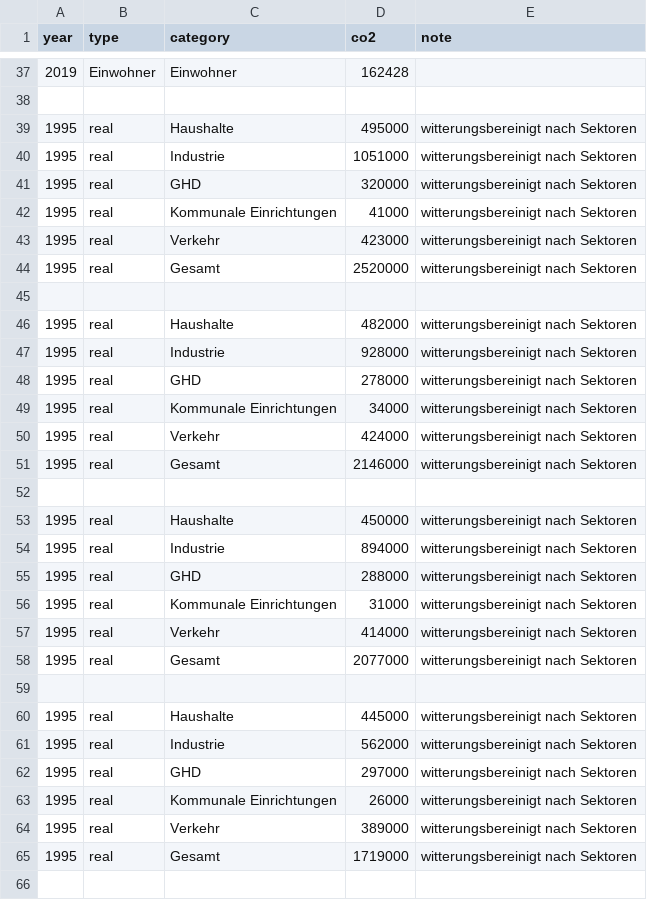
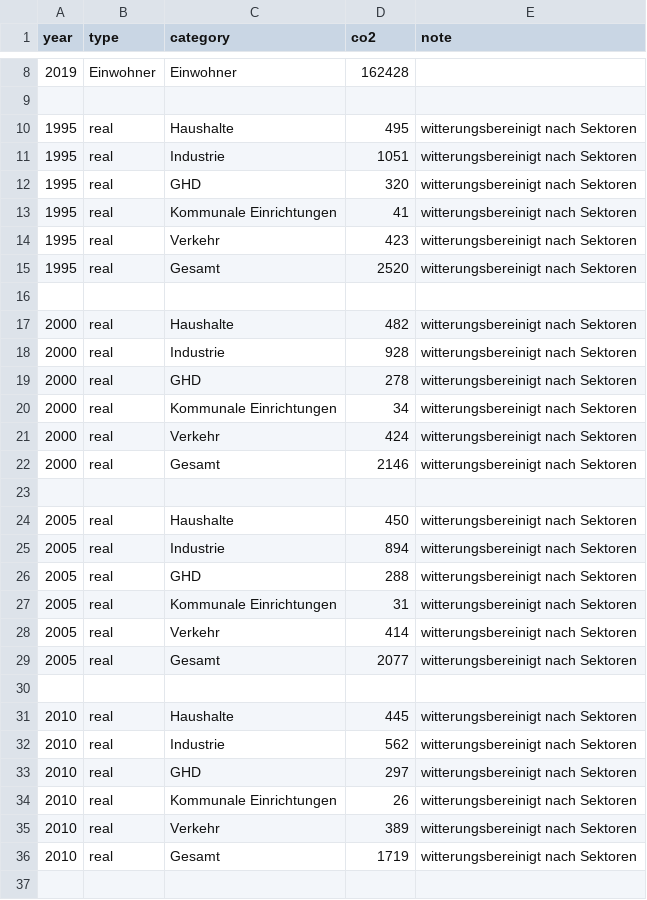
Before and after one commit to codeformuenster/klimawatch, a CSV file: data/darmstadt.csv, drawn as a sheet; only a part is shown, gaps mark what is left out; the diff covers the shown part only.

```diff
--- a/data/darmstadt.csv
+++ b/data/darmstadt.csv
@@ -38,29 +9,29 @@ year,type,category,co2,note
 
-1995,real,Haushalte,495000,witterungsbereinigt nach Sektoren
-1995,real,Industrie,1051000,witterungsbereinigt nach Sektoren
-1995,real,GHD,320000,witterungsbereinigt nach Sektoren
-1995,real,Kommunale Einrichtungen,41000,witterungsbereinigt nach Sektoren
-1995,real,Verkehr,423000,witterungsbereinigt nach Sektoren
-1995,real,Gesamt,2520000,witterungsbereinigt nach Sektoren
+1995,real,Haushalte,495,witterungsbereinigt nach Sektoren
+1995,real,Industrie,1051,witterungsbereinigt nach Sektoren
+1995,real,GHD,320,witterungsbereinigt nach Sektoren
+1995,real,Kommunale Einrichtungen,41,witterungsbereinigt nach Sektoren
+1995,real,Verkehr,423,witterungsbereinigt nach Sektoren
+1995,real,Gesamt,2520,witterungsbereinigt nach Sektoren
 
-1995,real,Haushalte,482000,witterungsbereinigt nach Sektoren
-1995,real,Industrie,928000,witterungsbereinigt nach Sektoren
-1995,real,GHD,278000,witterungsbereinigt nach Sektoren
-1995,real,Kommunale Einrichtungen,34000,witterungsbereinigt nach Sektoren
-1995,real,Verkehr,424000,witterungsbereinigt nach Sektoren
-1995,real,Gesamt,2146000,witterungsbereinigt nach Sektoren
+2000,real,Haushalte,482,witterungsbereinigt nach Sektoren
+2000,real,Industrie,928,witterungsbereinigt nach Sektoren
+2000,real,GHD,278,witterungsbereinigt nach Sektoren
+2000,real,Kommunale Einrichtungen,34,witterungsbereinigt nach Sektoren
+2000,real,Verkehr,424,witterungsbereinigt nach Sektoren
+2000,real,Gesamt,2146,witterungsbereinigt nach Sektoren
 
-1995,real,Haushalte,450000,witterungsbereinigt nach Sektoren
-1995,real,Industrie,894000,witterungsbereinigt nach Sektoren
-1995,real,GHD,288000,witterungsbereinigt nach Sektoren
-1995,real,Kommunale Einrichtungen,31000,witterungsbereinigt nach Sektoren
-1995,real,Verkehr,414000,witterungsbereinigt nach Sektoren
-1995,real,Gesamt,2077000,witterungsbereinigt nach Sektoren
+2005,real,Haushalte,450,witterungsbereinigt nach Sektoren
+2005,real,Industrie,894,witterungsbereinigt nach Sektoren
+2005,real,GHD,288,witterungsbereinigt nach Sektoren
+2005,real,Kommunale Einrichtungen,31,witterungsbereinigt nach Sektoren
+2005,real,Verkehr,414,witterungsbereinigt nach Sektoren
+2005,real,Gesamt,2077,witterungsbereinigt nach Sektoren
 
-1995,real,Haushalte,445000,witterungsbereinigt nach Sektoren
-1995,real,Industrie,562000,witterungsbereinigt nach Sektoren
-1995,real,GHD,297000,witterungsbereinigt nach Sektoren
-1995,real,Kommunale Einrichtungen,26000,witterungsbereinigt nach Sektoren
-1995,real,Verkehr,389000,witterungsbereinigt nach Sektoren
-1995,real,Gesamt,1719000,witterungsbereinigt nach Sektoren
+2010,real,Haushalte,445,witterungsbereinigt nach Sektoren
+2010,real,Industrie,562,witterungsbereinigt nach Sektoren
+2010,real,GHD,297,witterungsbereinigt nach Sektoren
+2010,real,Kommunale Einrichtungen,26,witterungsbereinigt nach Sektoren
+2010,real,Verkehr,389,witterungsbereinigt nach Sektoren
+2010,real,Gesamt,1719,witterungsbereinigt nach Sektoren
 
```
Also changed, not shown: 1 added row, 30 removed rows and 28 edited cells elsewhere in this file.
